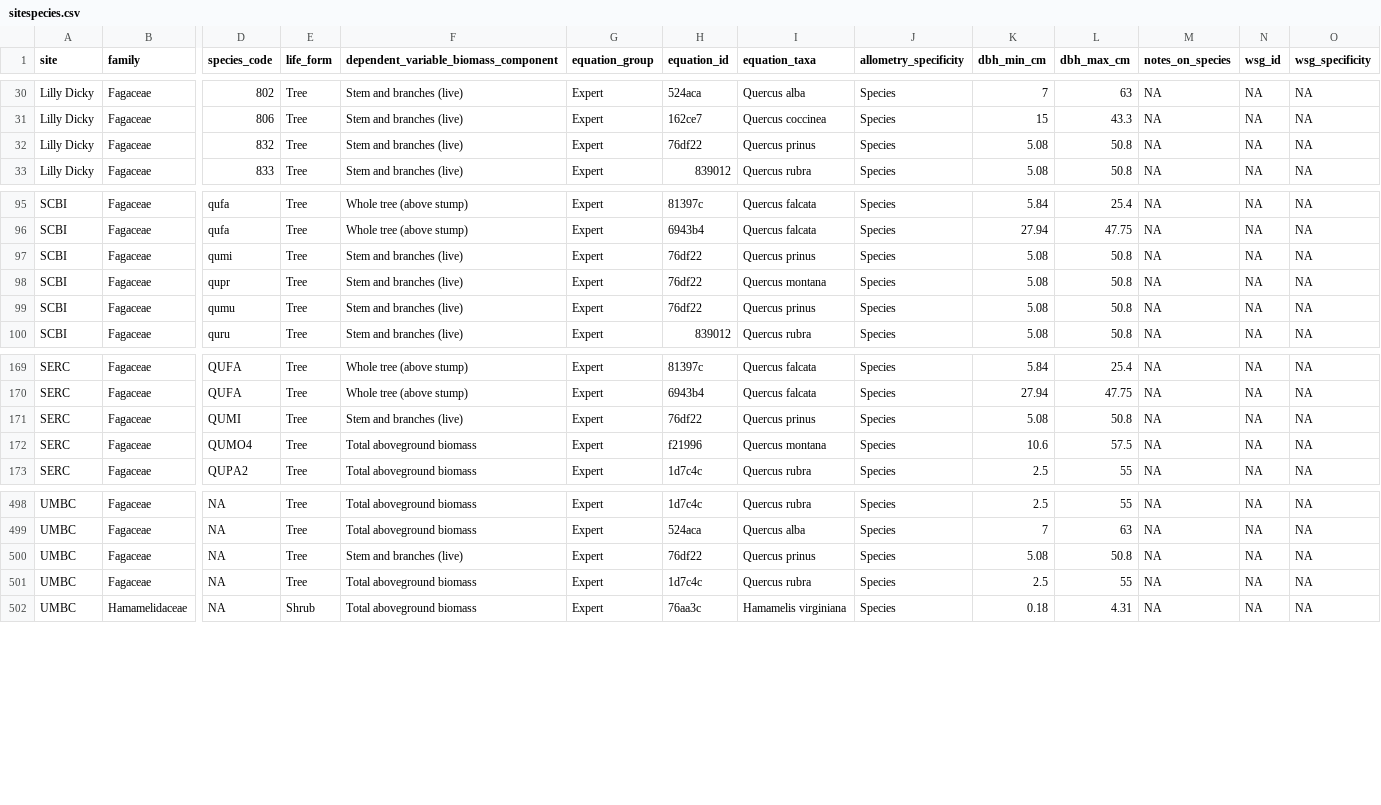
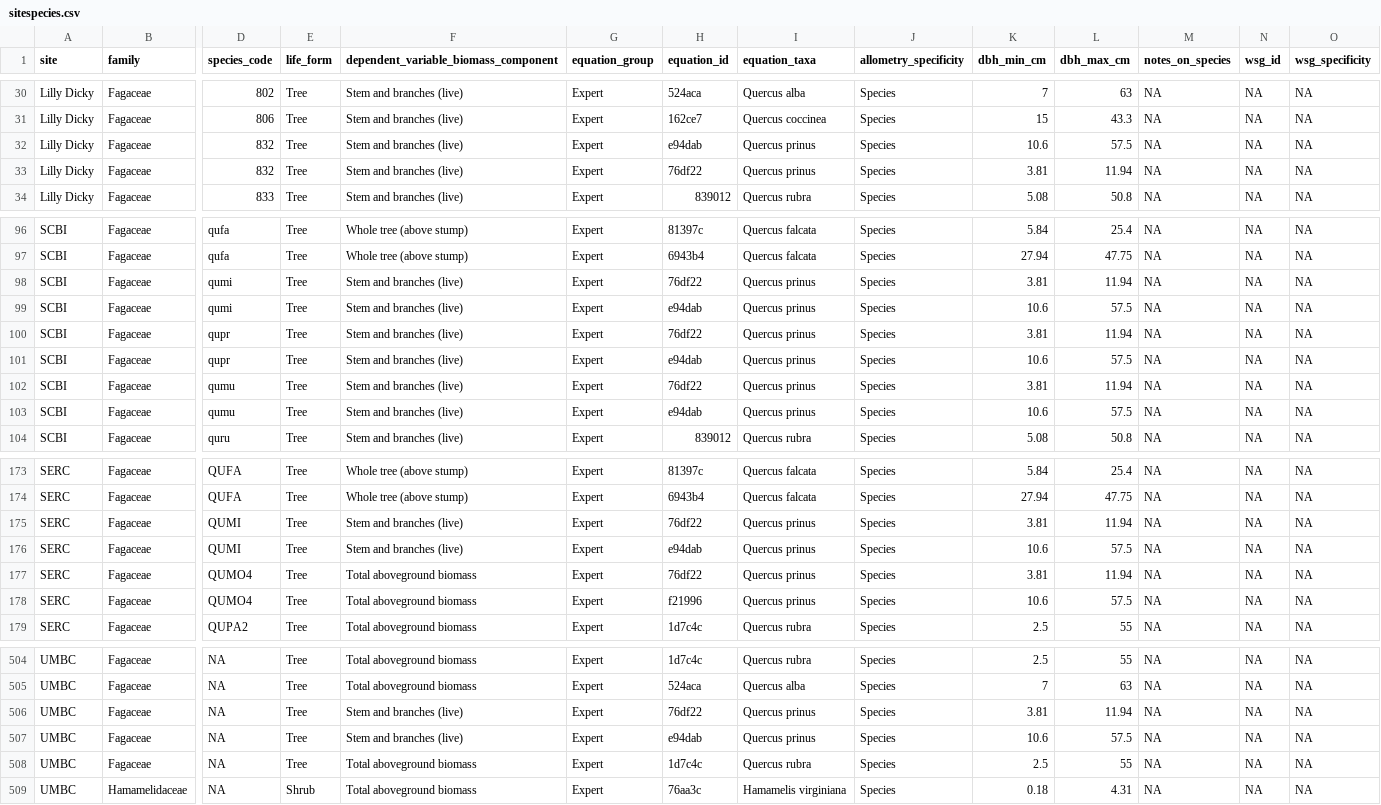
Before and after one commit to ropensci/allodb, a CSV file: data-raw/csv_database/sitespecies.csv, drawn as a sheet; only a part is shown, gaps mark what is left out; addresses are those after the commit; rows hold the shown columns only; the diff names each change by its address in the sheet, - before the commit and + after, or states it on an @@ line.

Commit message:
Adde new eq e94dab for Q. prinus

```diff
--- a/data-raw/csv_database/sitespecies.csv
+++ b/data-raw/csv_database/sitespecies.csv
+row 32: Lilly Dicky | Fagaceae | 832 | Tree | Stem and branches (live) | Expert | e94dab | Quercus prinus | Species | 10.6 | 57.5 | NA | NA | NA
-K33 (dbh_min_cm): 5.08
+K33 (dbh_min_cm): 3.81
-L33 (dbh_max_cm): 50.8
+L33 (dbh_max_cm): 11.94
-K98 (dbh_min_cm): 5.08
+K98 (dbh_min_cm): 3.81
-L98 (dbh_max_cm): 50.8
+L98 (dbh_max_cm): 11.94
+row 99: SCBI | Fagaceae | qumi | Tree | Stem and branches (live) | Expert | e94dab | Quercus prinus | Species | 10.6 | 57.5 | NA | NA | NA
-I100 (equation_taxa): Quercus montana
+I100 (equation_taxa): Quercus prinus
-K100 (dbh_min_cm): 5.08
+K100 (dbh_min_cm): 3.81
-L100 (dbh_max_cm): 50.8
+L100 (dbh_max_cm): 11.94
+row 101: SCBI | Fagaceae | qupr | Tree | Stem and branches (live) | Expert | e94dab | Quercus prinus | Species | 10.6 | 57.5 | NA | NA | NA
-K102 (dbh_min_cm): 5.08
+K102 (dbh_min_cm): 3.81
-L102 (dbh_max_cm): 50.8
+L102 (dbh_max_cm): 11.94
+row 103: SCBI | Fagaceae | qumu | Tree | Stem and branches (live) | Expert | e94dab | Quercus prinus | Species | 10.6 | 57.5 | NA | NA | NA
-K175 (dbh_min_cm): 5.08
+K175 (dbh_min_cm): 3.81
-L175 (dbh_max_cm): 50.8
+L175 (dbh_max_cm): 11.94
+row 176: SERC | Fagaceae | QUMI | Tree | Stem and branches (live) | Expert | e94dab | Quercus prinus | Species | 10.6 | 57.5 | NA | NA | NA
+row 177: SERC | Fagaceae | QUMO4 | Tree | Total aboveground biomass | Expert | 76df22 | Quercus prinus | Species | 3.81 | 11.94 | NA | NA | NA
-I178 (equation_taxa): Quercus montana
+I178 (equation_taxa): Quercus prinus
-K506 (dbh_min_cm): 5.08
+K506 (dbh_min_cm): 3.81
-L506 (dbh_max_cm): 50.8
+L506 (dbh_max_cm): 11.94
+row 507: UMBC | Fagaceae | NA | Tree | Stem and branches (live) | Expert | e94dab | Quercus prinus | Species | 10.6 | 57.5 | NA | NA | NA
```
Also changed, not shown: data-raw/csv_database/equations.csv.
